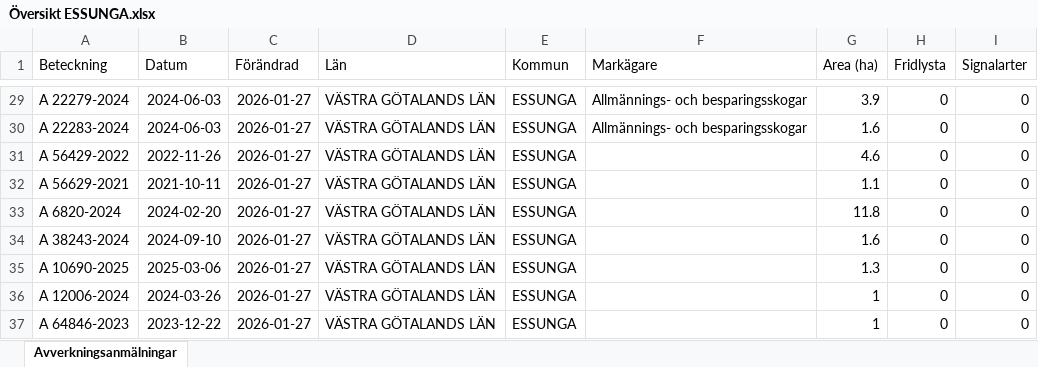
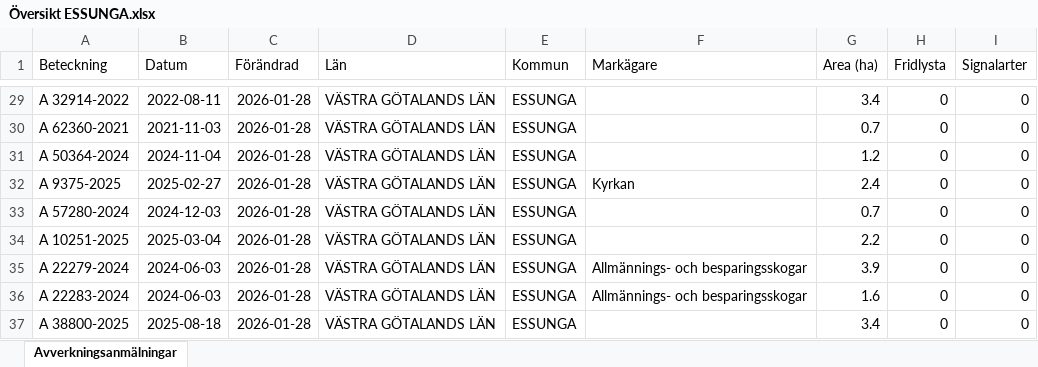
Before and after one commit to klasma/Logging_1445, an Excel workbook: Översikt ESSUNGA.xlsx, sheet Avverkningsanmälningar, drawn as a sheet; only a part is shown, gaps mark what is left out; values as stored, in another font and other column widths than the file's, no borders; the diff covers the shown part only; the diff names each change by its address in the sheet, - before the commit and + after, or states it on an @@ line.

```diff
--- a/Översikt ESSUNGA.xlsx (sheet Avverkningsanmälningar)
+++ b/Översikt ESSUNGA.xlsx (sheet Avverkningsanmälningar)
-A29 (Beteckning): A 22279-2024
+A29 (Beteckning): A 32914-2022
-B29 (Datum): 2024-06-03
+B29 (Datum): 2022-08-11
-C29:C37 (Förändrad): 2026-01-27
+C29:C37 (Förändrad): 2026-01-28
-F29:F30 (Markägare): Allmännings- och besparingsskogar
+F29:F30 (Markägare): (empty)
-G29 (Area (ha)): 3.9
+G29 (Area (ha)): 3.4
-A30 (Beteckning): A 22283-2024
+A30 (Beteckning): A 62360-2021
-B30 (Datum): 2024-06-03
+B30 (Datum): 2021-11-03
-G30 (Area (ha)): 1.6
+G30 (Area (ha)): 0.7
-A31 (Beteckning): A 56429-2022
+A31 (Beteckning): A 50364-2024
-B31 (Datum): 2022-11-26
+B31 (Datum): 2024-11-04
-G31 (Area (ha)): 4.6
+G31 (Area (ha)): 1.2
-A32 (Beteckning): A 56629-2021
+A32 (Beteckning): A 9375-2025
-B32 (Datum): 2021-10-11
+B32 (Datum): 2025-02-27
-F32 (Markägare): (empty)
+F32 (Markägare): Kyrkan
-G32 (Area (ha)): 1.1
+G32 (Area (ha)): 2.4
-A33 (Beteckning): A 6820-2024
+A33 (Beteckning): A 57280-2024
-B33 (Datum): 2024-02-20
+B33 (Datum): 2024-12-03
-G33 (Area (ha)): 11.8
+G33 (Area (ha)): 0.7
-A34 (Beteckning): A 38243-2024
+A34 (Beteckning): A 10251-2025
-B34 (Datum): 2024-09-10
+B34 (Datum): 2025-03-04
-G34 (Area (ha)): 1.6
+G34 (Area (ha)): 2.2
-A35 (Beteckning): A 10690-2025
+A35 (Beteckning): A 22279-2024
-B35 (Datum): 2025-03-06
+B35 (Datum): 2024-06-03
-F35:F36 (Markägare): (empty)
+F35:F36 (Markägare): Allmännings- och besparingsskogar
-G35 (Area (ha)): 1.3
+G35 (Area (ha)): 3.9
-A36 (Beteckning): A 12006-2024
+A36 (Beteckning): A 22283-2024
-B36 (Datum): 2024-03-26
+B36 (Datum): 2024-06-03
-G36 (Area (ha)): 1
+G36 (Area (ha)): 1.6
-A37 (Beteckning): A 64846-2023
+A37 (Beteckning): A 38800-2025
-B37 (Datum): 2023-12-22
+B37 (Datum): 2025-08-18
-G37 (Area (ha)): 1
+G37 (Area (ha)): 3.4
```
Also changed, not shown: 333 edited cells elsewhere in this sheet, artfynd/A 3563-2024 artfynd.xlsx, 6 other files.
